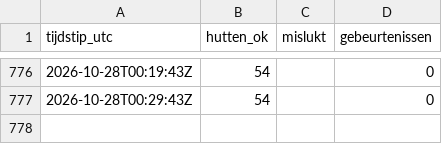
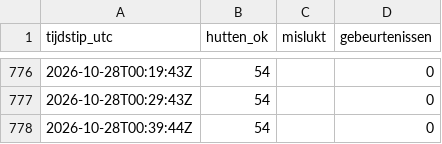
Before and after one commit to A28zesletters/hutradar, a CSV file: data/runs.csv, drawn as a sheet; only a part is shown, gaps mark what is left out.

```diff
--- a/data/runs.csv
+++ b/data/runs.csv
@@ -777 +777,2 @@ tijdstip_utc,hutten_ok,mislukt,gebeurtenissen
 2026-10-28T00:29:43Z,54,,0
+2026-10-28T00:39:44Z,54,,0
```
Also changed, not shown: 1 other file.
